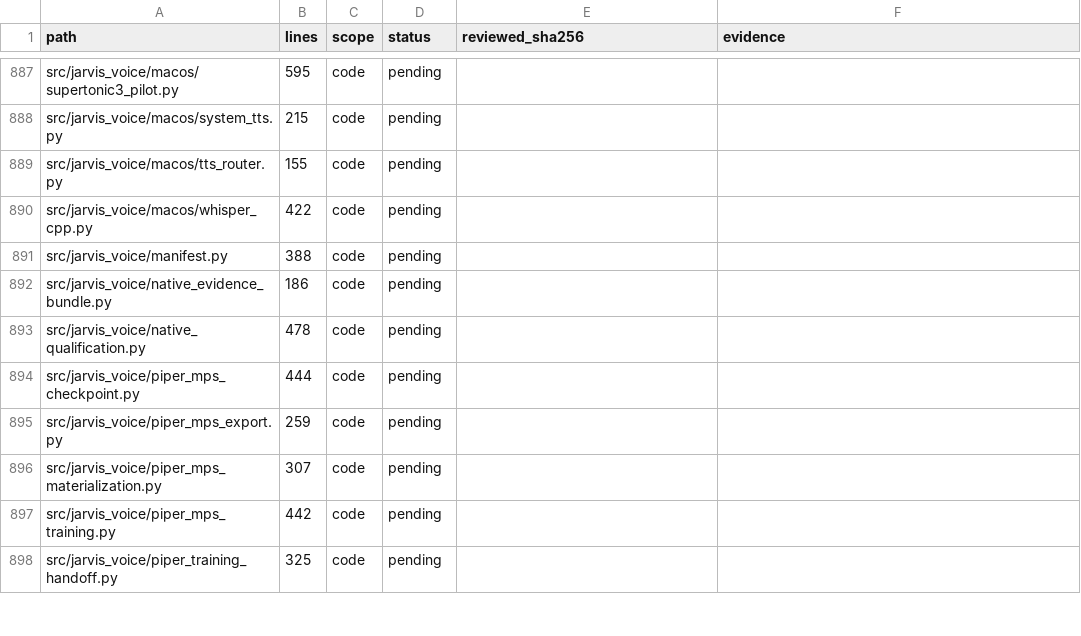
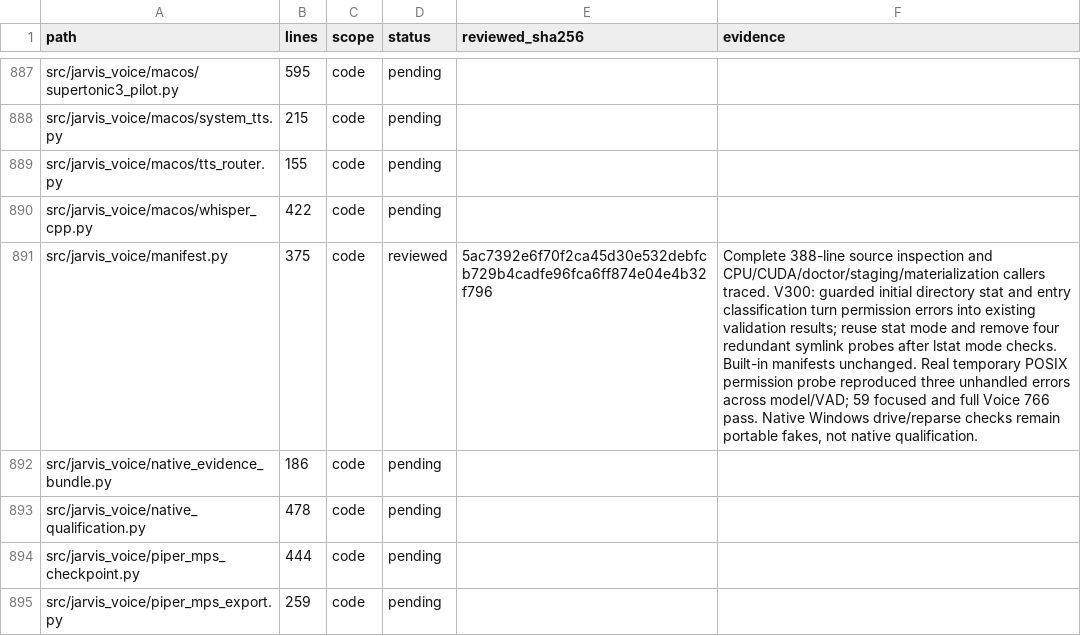
Before and after one commit to anaschatz/Cyrus, a CSV file: docs/codebase-review-coverage.csv, drawn as a sheet; only a part is shown, gaps mark what is left out; the shorter side is filled out with more unchanged rows; the diff covers the shown part only; the diff names each change by its address in the sheet, - before the commit and + after, or states it on an @@ line.

Commit message:
Handle model artifact access failures and reject malformed VAD metadata

```diff
--- a/docs/codebase-review-coverage.csv
+++ b/docs/codebase-review-coverage.csv
-B891 (lines): 388
+B891 (lines): 375
-D891 (status): pending
+D891 (status): reviewed
-E891 (reviewed_sha256): (empty)
+E891 (reviewed_sha256): 5ac7392e6f70f2ca45d30e532debfcb729b4cadfe96fca6ff874e04e4b32f796
-F891 (evidence): (empty)
+F891 (evidence): Complete 388-line source inspection and CPU/CUDA/doctor/staging/materialization callers traced. V300: guarded initial directory stat and entry classification turn permission errors into existing validation results; reuse stat mode and remove four redundant symlink probes after lstat mode checks. Built-in manifests unchanged. Real temporary POSIX permission probe reproduced three unhandled errors across model/VAD; 59 focused and full Voice 766 pass. Native Windows drive/reparse checks remain portable fakes, not native qualification.
```
Also changed, not shown: 1 added row and 8 edited cells elsewhere in this file, 4 other files.
